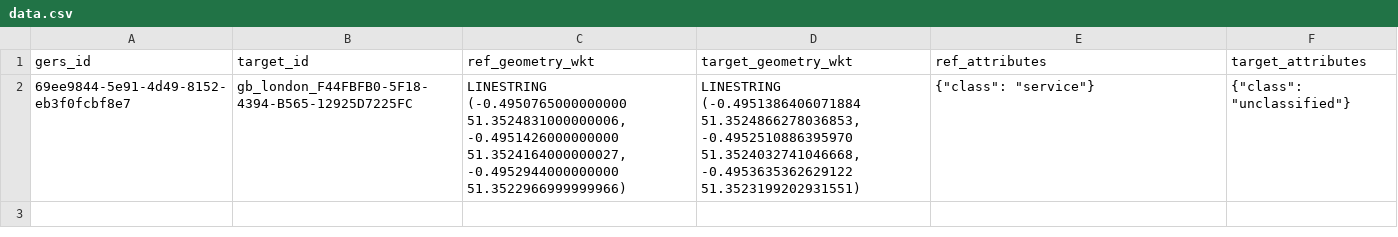
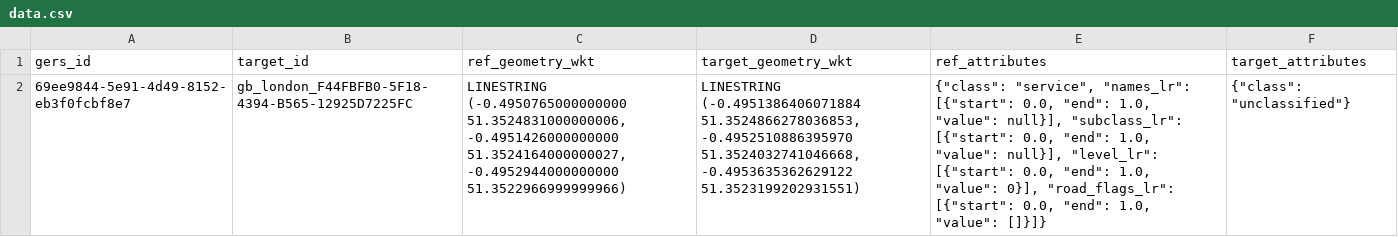
Before and after one commit to brad-richardson/crosswalk, a CSV file: label_geometries/dataset=gb_london_roads/data.csv, drawn as a sheet; the diff names each change by its address in the sheet, - before the commit and + after, or states it on an @@ line.

```diff
--- a/label_geometries/dataset=gb_london_roads/data.csv
+++ b/label_geometries/dataset=gb_london_roads/data.csv
-E2 (ref_attributes): {"class": "service"}
+E2 (ref_attributes): {"class": "service", "names_lr": [{"start": 0.0, "end": 1.0, "value": null}], "subclass_lr": [{"start": 0.0, "end": 1.0, "value": null}], "level_lr": [{"start": 0.0, "end": 1.0, "value": 0}], "road_flags_lr": [{"start": 0.0, "end": 1.0, "value": []}]}
```
Also changed, not shown: 11 other files.
